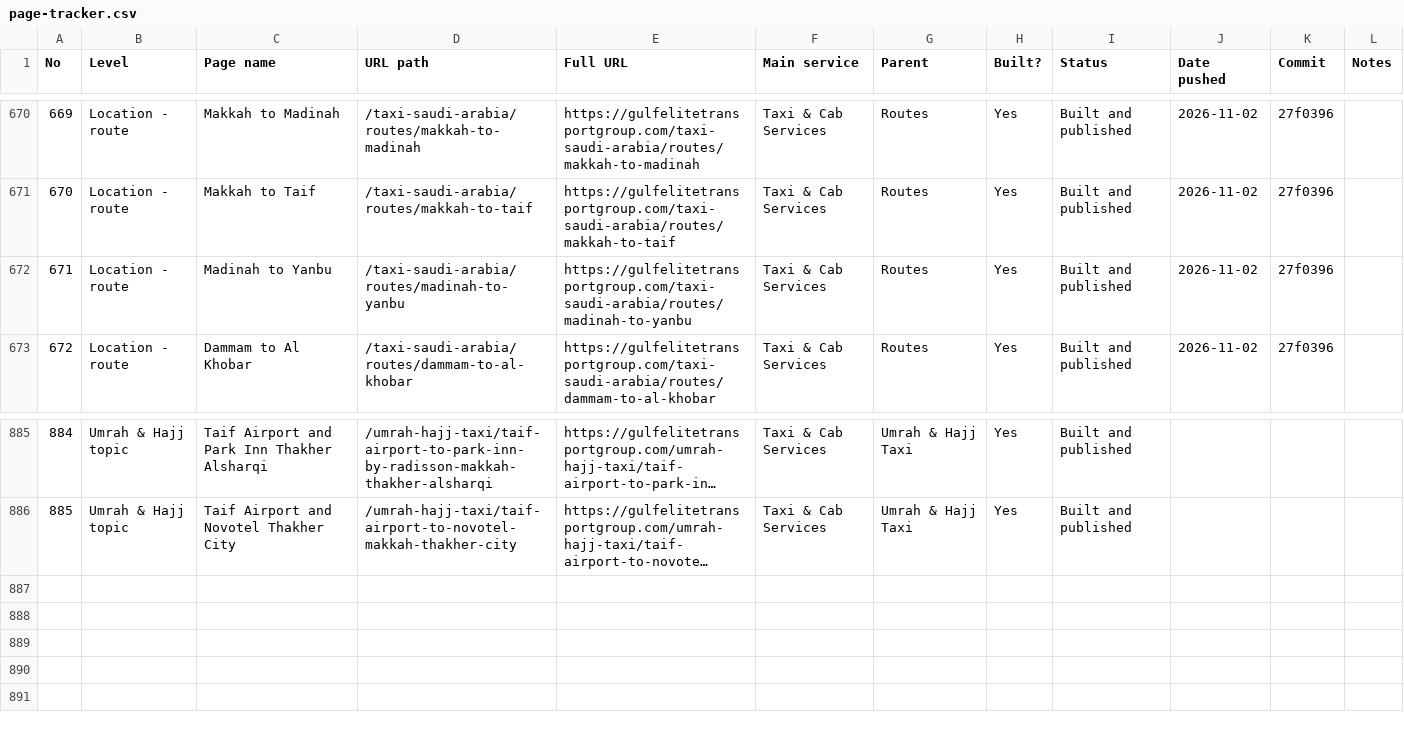
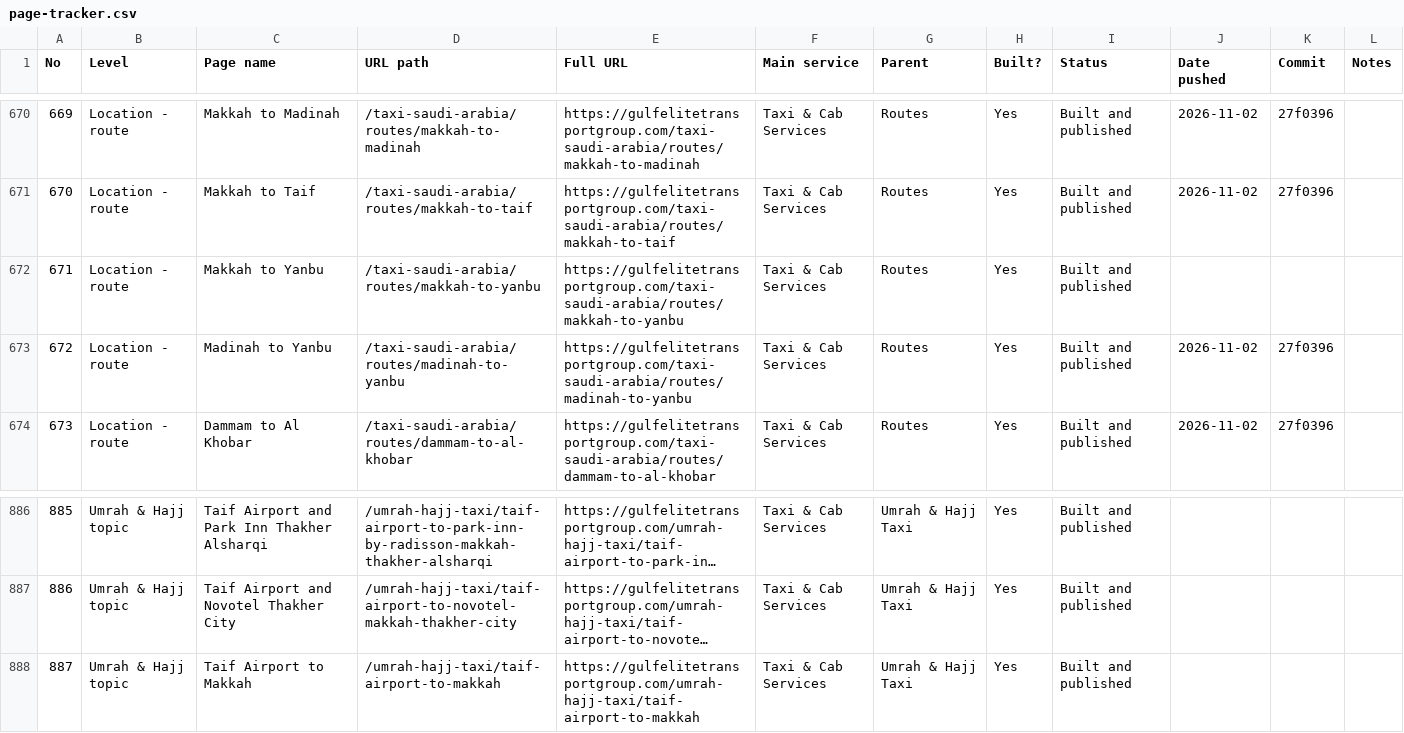
Before and after one commit to wajeehalocalseo-hue/gulfelitetransport, a CSV file: docs/page-tracker.csv, drawn as a sheet; only a part is shown, gaps mark what is left out; long unchanged cells end in …; addresses are those after the commit; the diff names each change by its address in the sheet, - before the commit and + after, or states it on an @@ line.

```diff
--- a/docs/page-tracker.csv
+++ b/docs/page-tracker.csv
+row 672: 671 | Location - route | Makkah to Yanbu | /taxi-saudi-arabia/routes/makkah-to-yanbu | https://gulfelitetransportgroup.com/taxi-saudi-arabia/routes/makkah-to-yanbu | Taxi & Cab Services | Routes | Yes | Built and published
@@ column A (No) renumbered between rows 673 and 887 @@
+row 888: 887 | Umrah & Hajj topic | Taif Airport to Makkah | /umrah-hajj-taxi/taif-airport-to-makkah | https://gulfelitetransportgroup.com/umrah-hajj-taxi/taif-airport-to-makkah | Taxi & Cab Services | Umrah & Hajj Taxi | Yes | Built and published
```
Also changed, not shown: 2 other files.
